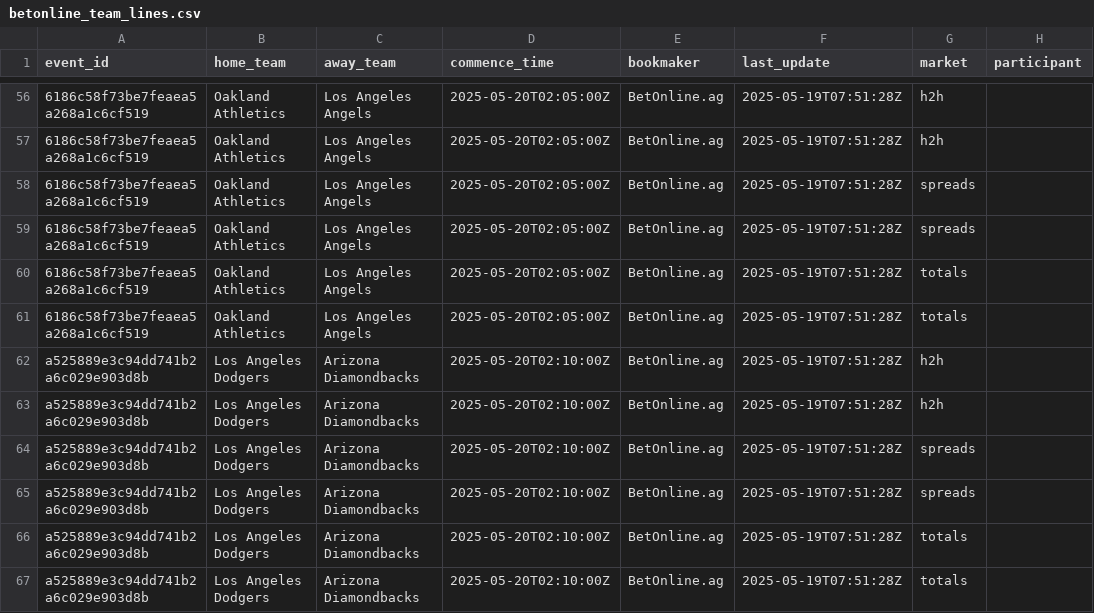
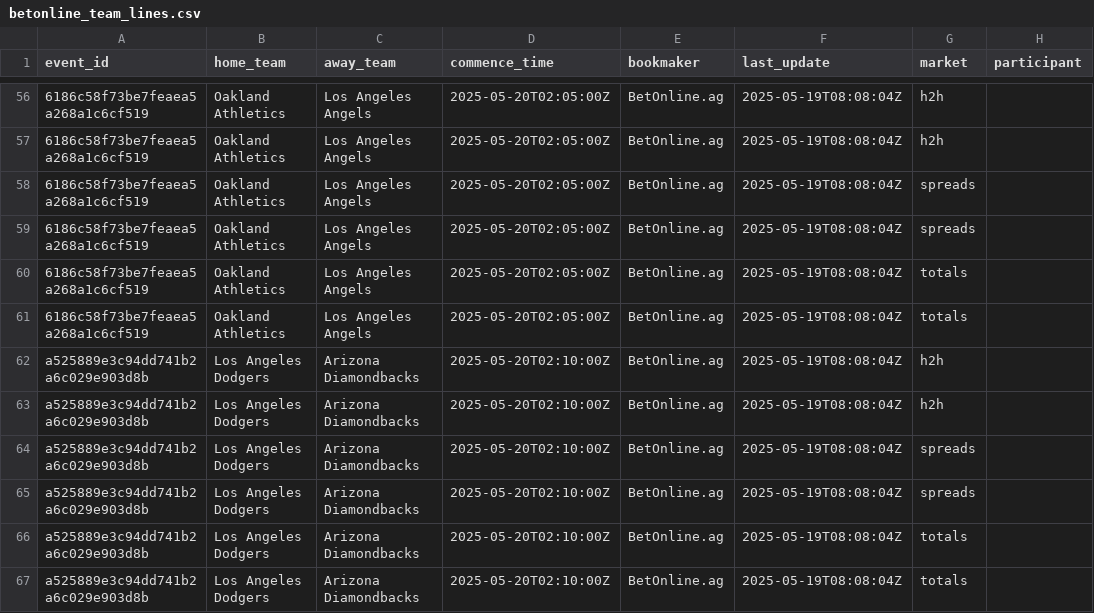
Before and after one commit to radgator13/odds-api-analyze, a CSV file: data/betonline_team_lines.csv, drawn as a sheet; only a part is shown, gaps mark what is left out; the diff covers the shown part only; the diff names each change by its address in the sheet, - before the commit and + after, or states it on an @@ line.

```diff
--- a/data/betonline_team_lines.csv
+++ b/data/betonline_team_lines.csv
-F56:F67 (last_update): 2025-05-19T07:51:28Z
+F56:F67 (last_update): 2025-05-19T08:08:04Z
```
Also changed, not shown: 56 edited cells elsewhere in this file.
